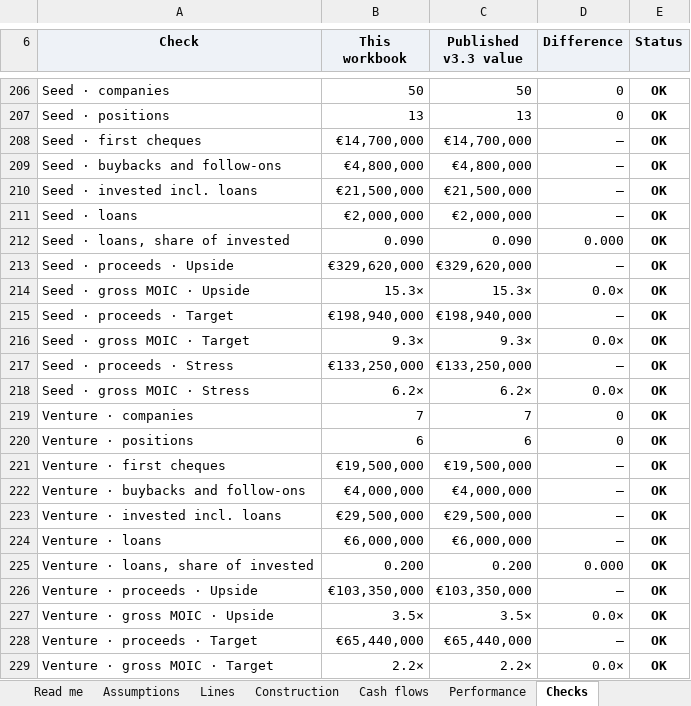
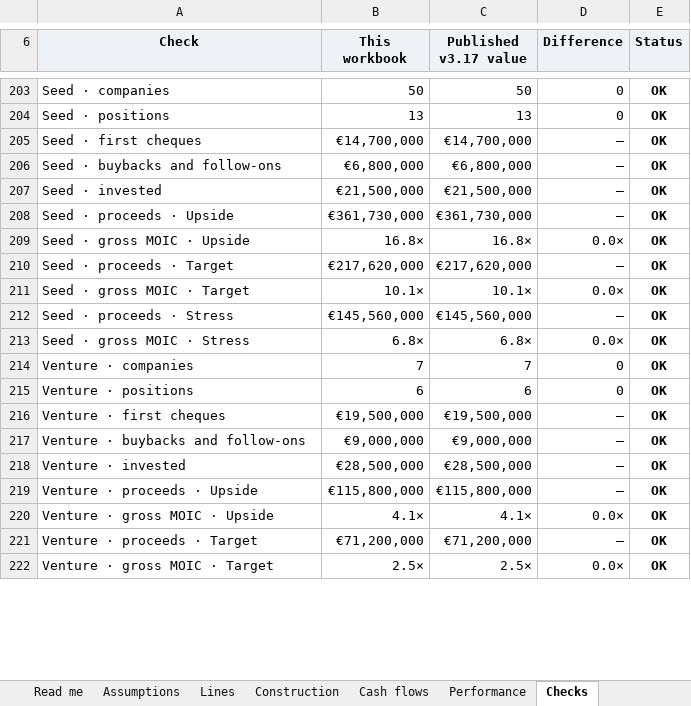
Before and after one commit to proplace-co/profund-vc, an Excel workbook: public/profund-fund-model.xlsx, sheet Checks, drawn as a sheet; only a part is shown, gaps mark what is left out; values as stored, in another font and other column widths than the file's, no borders; conditional formats not drawn; removed rows and columns are numbered as before the commit, all else as after; the diff covers the shown part only; the diff names each change by its address in the sheet, - before the commit and + after, or states it on an @@ line.

```diff
--- a/public/profund-fund-model.xlsx (sheet Checks)
+++ b/public/profund-fund-model.xlsx (sheet Checks)
-C6: Published v3.3 value
+C6: Published v3.17 value
-B206 (This workbook): €4,800,000
+B206 (This workbook): €6,800,000
-C206 (Published v3.17 value): €4,800,000
+C206 (Published v3.17 value): €6,800,000
-A207 (Check): Seed · invested incl. loans
+A207 (Check): Seed · invested
-row 211: Seed · loans | €2,000,000 | €2,000,000 | – | OK
-row 212: Seed · loans, share of invested | 0.090 | 0.090 | 0.000 | OK
-B208 (This workbook): €329,620,000
+B208 (This workbook): €361,730,000
-C208 (Published v3.17 value): €329,620,000
+C208 (Published v3.17 value): €361,730,000
-B209 (This workbook): 15.3×
+B209 (This workbook): 16.8×
-C209 (Published v3.17 value): 15.3×
+C209 (Published v3.17 value): 16.8×
-B210 (This workbook): €198,940,000
+B210 (This workbook): €217,620,000
-C210 (Published v3.17 value): €198,940,000
+C210 (Published v3.17 value): €217,620,000
-B211 (This workbook): 9.3×
+B211 (This workbook): 10.1×
-C211 (Published v3.17 value): 9.3×
+C211 (Published v3.17 value): 10.1×
-B212 (This workbook): €133,250,000
+B212 (This workbook): €145,560,000
-C212 (Published v3.17 value): €133,250,000
+C212 (Published v3.17 value): €145,560,000
-B213 (This workbook): 6.2×
+B213 (This workbook): 6.8×
-C213 (Published v3.17 value): 6.2×
+C213 (Published v3.17 value): 6.8×
-B217 (This workbook): €4,000,000
+B217 (This workbook): €9,000,000
-C217 (Published v3.17 value): €4,000,000
+C217 (Published v3.17 value): €9,000,000
-row 223: Venture · invested incl. loans | €29,500,000 | €29,500,000 | – | OK
-row 224: Venture · loans | €6,000,000 | €6,000,000 | – | OK
-row 225: Venture · loans, share of invested | 0.200 | 0.200 | 0.000 | OK
+row 218: Venture · invested | €28,500,000 | €28,500,000 | – | OK
-B219 (This workbook): €103,350,000
+B219 (This workbook): €115,800,000
-C219 (Published v3.17 value): €103,350,000
+C219 (Published v3.17 value): €115,800,000
-B220 (This workbook): 3.5×
+B220 (This workbook): 4.1×
-C220 (Published v3.17 value): 3.5×
+C220 (Published v3.17 value): 4.1×
-B221 (This workbook): €65,440,000
+B221 (This workbook): €71,200,000
-C221 (Published v3.17 value): €65,440,000
+C221 (Published v3.17 value): €71,200,000
-B222 (This workbook): 2.2×
+B222 (This workbook): 2.5×
-C222 (Published v3.17 value): 2.2×
+C222 (Published v3.17 value): 2.5×
```
Also changed, not shown: 6 added rows, 16 removed rows and 312 edited cells elsewhere in this sheet, sheet Cash flows, sheet Lines, sheet Construction, sheet Performance, sheet Assumptions, sheet Read me, formulas that keep their value, 16 other files.
